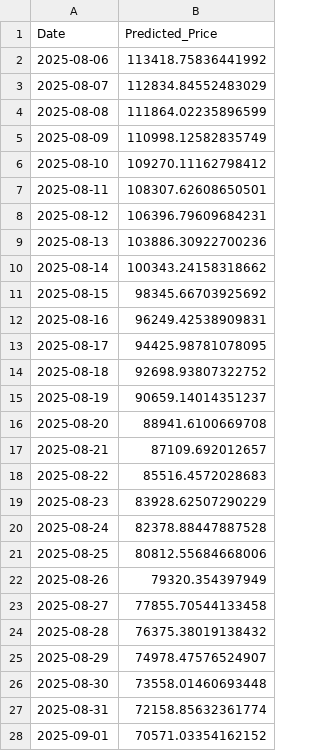
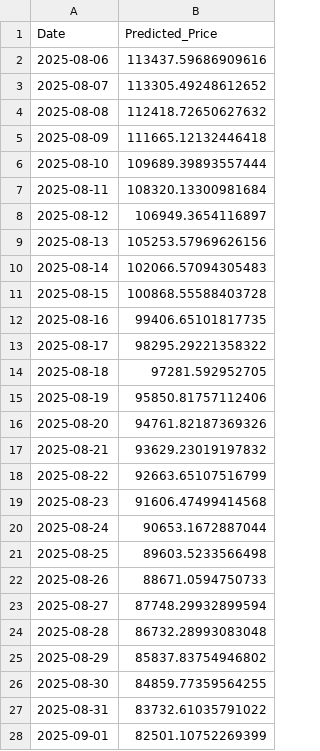
Before and after one commit to Aum107/Bitcoin-Prediction-Dashboard, a CSV file: xgboost_btc_price.csv, drawn as a sheet; only a part is shown; the diff covers the shown part only.

```diff
--- a/xgboost_btc_price.csv
+++ b/xgboost_btc_price.csv
@@ -1,28 +1,28 @@
 Date,Predicted_Price
-2025-08-06,113418.75836441992
-2025-08-07,112834.84552483029
-2025-08-08,111864.02235896599
-2025-08-09,110998.12582835749
-2025-08-10,109270.11162798412
-2025-08-11,108307.62608650501
-2025-08-12,106396.79609684231
-2025-08-13,103886.30922700236
-2025-08-14,100343.24158318662
-2025-08-15,98345.66703925692
-2025-08-16,96249.42538909831
-2025-08-17,94425.98781078095
-2025-08-18,92698.93807322752
-2025-08-19,90659.14014351237
-2025-08-20,88941.6100669708
-2025-08-21,87109.692012657
-2025-08-22,85516.4572028683
-2025-08-23,83928.62507290229
-2025-08-24,82378.88447887528
-2025-08-25,80812.55684668006
-2025-08-26,79320.354397949
-2025-08-27,77855.70544133458
-2025-08-28,76375.38019138432
-2025-08-29,74978.47576524907
-2025-08-30,73558.01460693448
-2025-08-31,72158.85632361774
-2025-09-01,70571.03354162152
+2025-08-06,113437.59686909616
+2025-08-07,113305.49248612652
+2025-08-08,112418.72650627632
+2025-08-09,111665.12132446418
+2025-08-10,109689.39893557444
+2025-08-11,108320.13300981684
+2025-08-12,106949.3654116897
+2025-08-13,105253.57969626156
+2025-08-14,102066.57094305483
+2025-08-15,100868.55588403728
+2025-08-16,99406.65101817735
+2025-08-17,98295.29221358322
+2025-08-18,97281.592952705
+2025-08-19,95850.81757112406
+2025-08-20,94761.82187369326
+2025-08-21,93629.23019197832
+2025-08-22,92663.65107516799
+2025-08-23,91606.47499414568
+2025-08-24,90653.1672887044
+2025-08-25,89603.5233566498
+2025-08-26,88671.0594750733
+2025-08-27,87748.29932899594
+2025-08-28,86732.28993083048
+2025-08-29,85837.83754946802
+2025-08-30,84859.77359564255
+2025-08-31,83732.61035791022
+2025-09-01,82501.10752269399
```
Also changed, not shown: 3 edited cells elsewhere in this file, lstm_cnn_btc_price.csv.
